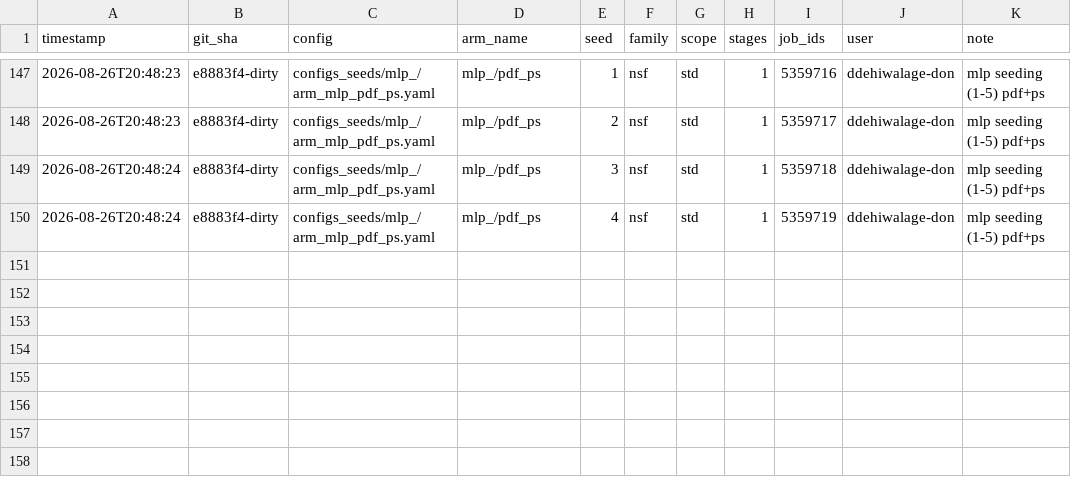
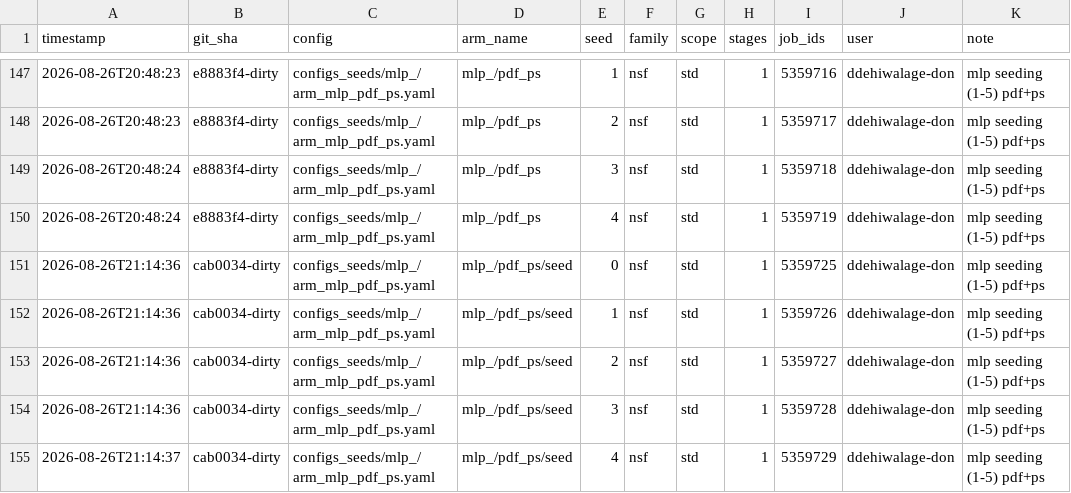
Before and after one commit to Dilru1/21cm-sbi-vmim, a CSV file: experiments/manifest.csv, drawn as a sheet; only a part is shown, gaps mark what is left out.

Commit message:
Log sweep: mlp_/pdf_ps/seed nsf/std seeds [0, 1, 2, 3, 4] stages=1 @ cab0034-dirty

```diff
--- a/experiments/manifest.csv
+++ b/experiments/manifest.csv
@@ -150 +150,6 @@ timestamp,git_sha,config,arm_name,seed,family,scope,stages,job_ids,user,note
 2026-08-26T20:48:24,e8883f4-dirty,configs_seeds/mlp_/arm_mlp_pdf_ps.yaml,mlp_/pdf_ps,4,nsf,std,1,5359719,ddehiwalage-don,mlp seeding (1-5) pdf+ps
+2026-08-26T21:14:36,cab0034-dirty,configs_seeds/mlp_/arm_mlp_pdf_ps.yaml,mlp_/pdf_ps/seed,0,nsf,std,1,5359725,ddehiwalage-don,mlp seeding (1-5) pdf+ps
+2026-08-26T21:14:36,cab0034-dirty,configs_seeds/mlp_/arm_mlp_pdf_ps.yaml,mlp_/pdf_ps/seed,1,nsf,std,1,5359726,ddehiwalage-don,mlp seeding (1-5) pdf+ps
+2026-08-26T21:14:36,cab0034-dirty,configs_seeds/mlp_/arm_mlp_pdf_ps.yaml,mlp_/pdf_ps/seed,2,nsf,std,1,5359727,ddehiwalage-don,mlp seeding (1-5) pdf+ps
+2026-08-26T21:14:36,cab0034-dirty,configs_seeds/mlp_/arm_mlp_pdf_ps.yaml,mlp_/pdf_ps/seed,3,nsf,std,1,5359728,ddehiwalage-don,mlp seeding (1-5) pdf+ps
+2026-08-26T21:14:37,cab0034-dirty,configs_seeds/mlp_/arm_mlp_pdf_ps.yaml,mlp_/pdf_ps/seed,4,nsf,std,1,5359729,ddehiwalage-don,mlp seeding (1-5) pdf+ps
```
